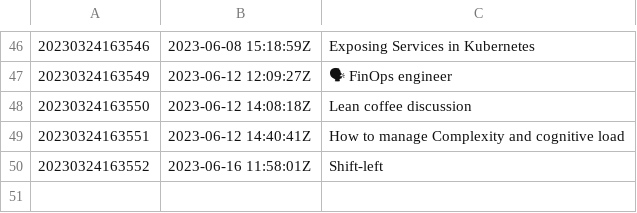
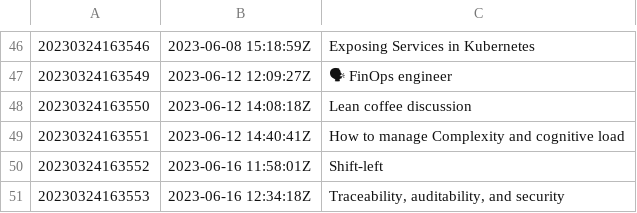
Before and after one commit to AugustasV/zet, a TSV file: dex/nodes.tsv, drawn as a sheet; only a part is shown, gaps mark what is left out; the diff names each change by its address in the sheet, - before the commit and + after, or states it on an @@ line.

Commit message:
Traceability, auditability, and security

```diff
--- a/dex/nodes.tsv
+++ b/dex/nodes.tsv
+row 51: 20230324163553 | 2023-06-16 12:34:18Z | Traceability, auditability, and security
```
Also changed, not shown: 3 other files.
